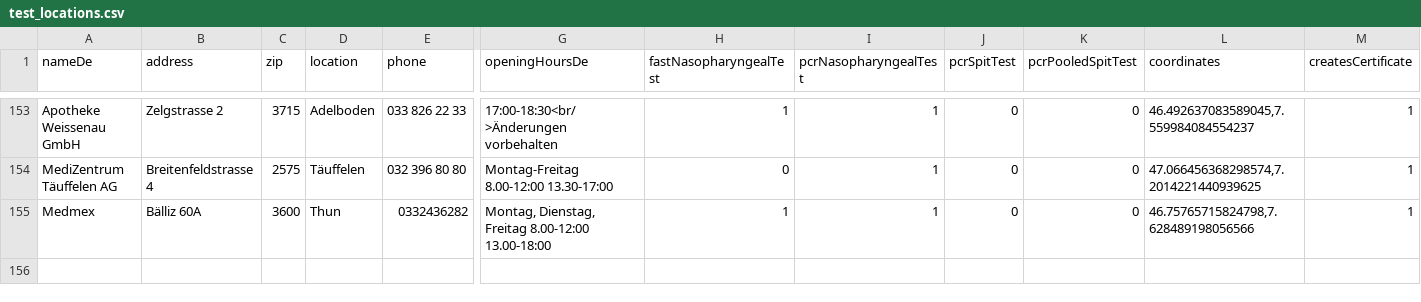
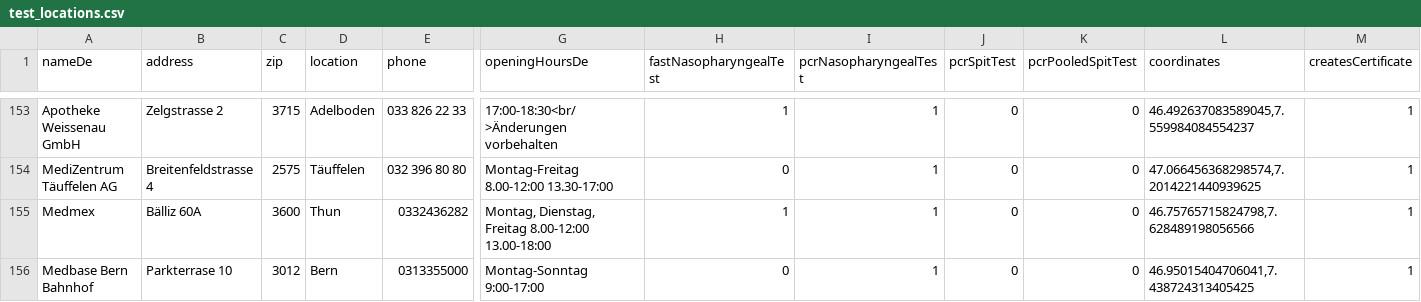
Before and after one commit to openDataBE/TestOffer, a CSV file: test_locations.csv, drawn as a sheet; only a part is shown, gaps mark what is left out; rows hold the shown columns only; the diff names each change by its address in the sheet, - before the commit and + after, or states it on an @@ line.

Commit message:
Update test_locations.csv

```diff
--- a/test_locations.csv
+++ b/test_locations.csv
+row 156: Medbase Bern Bahnhof | Parkterrase 10 | 3012 | Bern | 0313355000 | Montag-Sonntag 9:00-17:00 | 0 | 1 | 0 | 0 | 46.95015404706041,7.438724313405425 | 1
```
